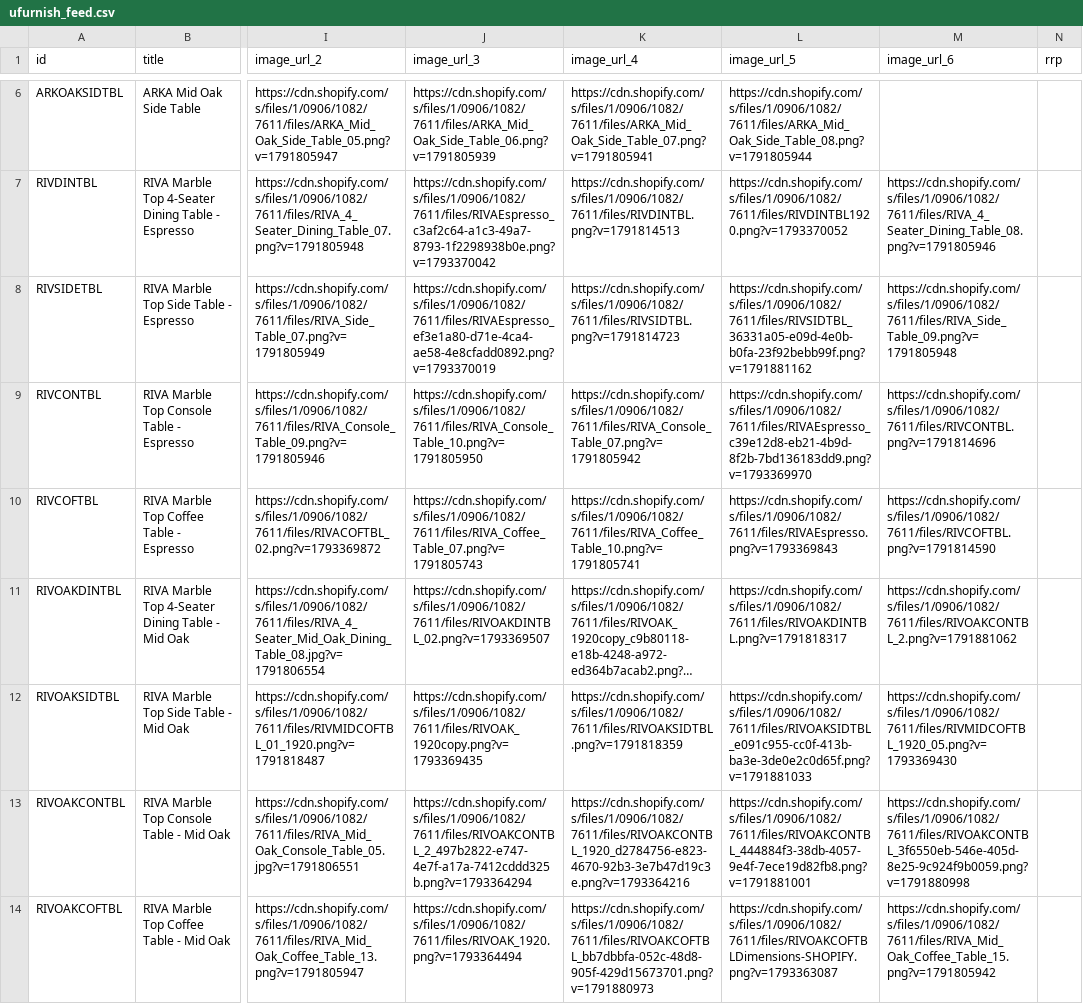
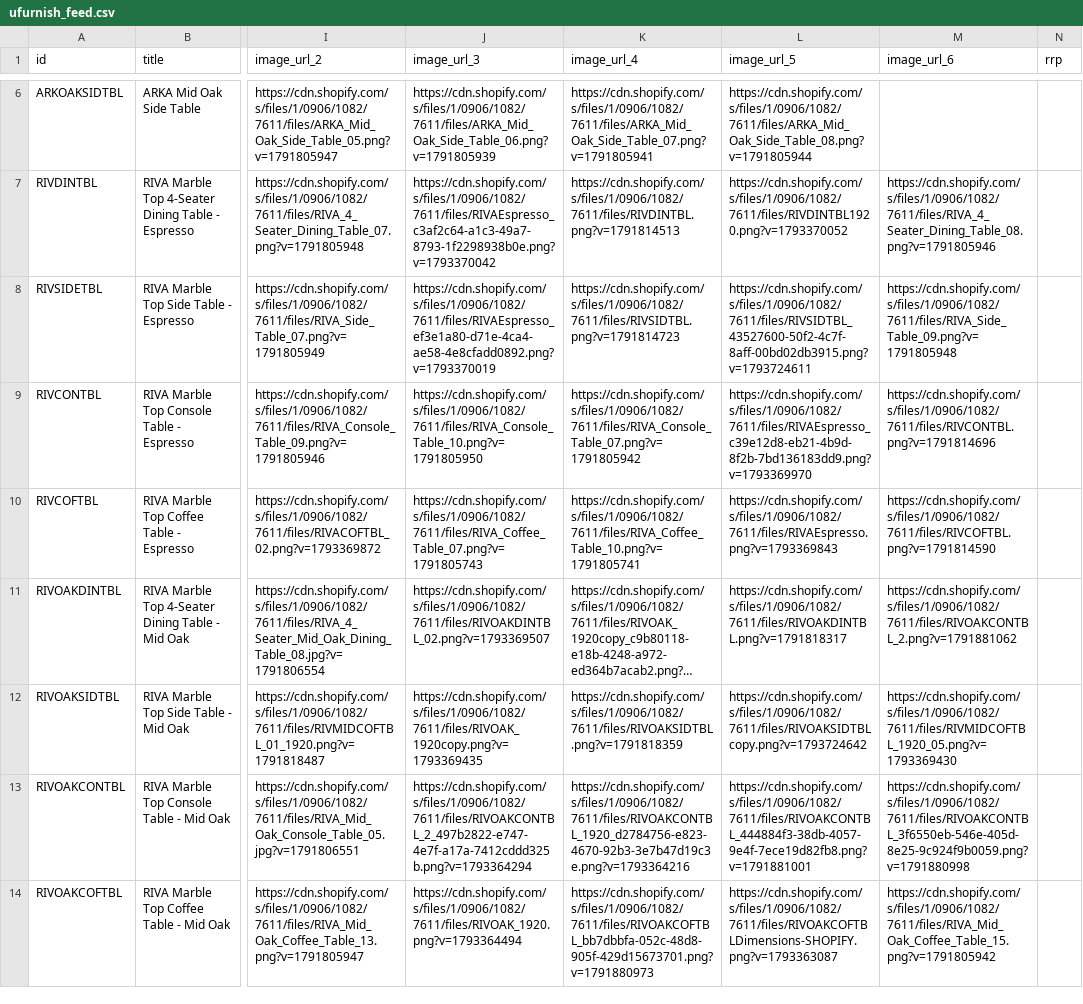
Before and after one commit to Royalcraft1990/Royalcraftproductfeed, a CSV file: ufurnish_feed.csv, drawn as a sheet; only a part is shown, gaps mark what is left out; long unchanged cells end in …; the diff names each change by its address in the sheet, - before the commit and + after, or states it on an @@ line.

```diff
--- a/ufurnish_feed.csv
+++ b/ufurnish_feed.csv
-L8 (image_url_5): https://cdn.shopify.com/s/files/1/0906/1082/7611/files/RIVSIDTBL_36331a05-e09d-4e0b-b0fa-23f92bebb99f.png?v=1791881162
+L8 (image_url_5): https://cdn.shopify.com/s/files/1/0906/1082/7611/files/RIVSIDTBL_43527600-50f2-4c7f-8aff-00bd02db3915.png?v=1793724611
-L12 (image_url_5): https://cdn.shopify.com/s/files/1/0906/1082/7611/files/RIVOAKSIDTBL_e091c955-cc0f-413b-ba3e-3de0e2c0d65f.png?v=1791881033
+L12 (image_url_5): https://cdn.shopify.com/s/files/1/0906/1082/7611/files/RIVOAKSIDTBLcopy.png?v=1793724642
```
